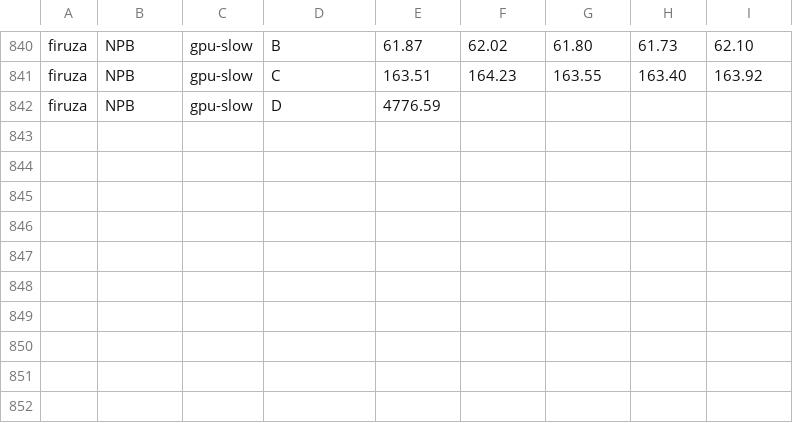
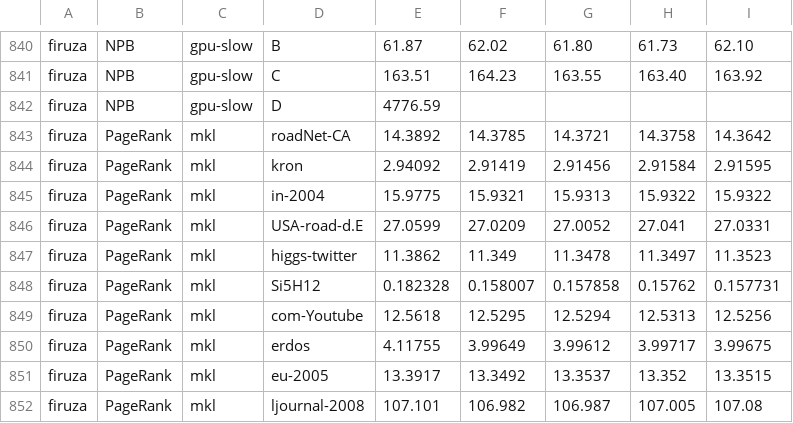
Before and after one commit to mob-group/lilac-benchmarks, a CSV file: results/ics/all.csv, drawn as a sheet; only a part is shown, gaps mark what is left out.

Commit message:
Missing data

```diff
--- a/results/ics/all.csv
+++ b/results/ics/all.csv
@@ -842 +842,11 @@ firuza,NPB,gpu-slow,C,163.51,164.23,163.55,163.40,163.92
 firuza,NPB,gpu-slow,D,4776.59
+firuza,PageRank,mkl,roadNet-CA,14.3892,14.3785,14.3721,14.3758,14.3642
+firuza,PageRank,mkl,kron,2.94092,2.91419,2.91456,2.91584,2.91595
+firuza,PageRank,mkl,in-2004,15.9775,15.9321,15.9313,15.9322,15.9322
+firuza,PageRank,mkl,USA-road-d.E,27.0599,27.0209,27.0052,27.041,27.0331
+firuza,PageRank,mkl,higgs-twitter,11.3862,11.349,11.3478,11.3497,11.3523
+firuza,PageRank,mkl,Si5H12,0.182328,0.158007,0.157858,0.15762,0.157731
+firuza,PageRank,mkl,com-Youtube,12.5618,12.5295,12.5294,12.5313,12.5256
+firuza,PageRank,mkl,erdos,4.11755,3.99649,3.99612,3.99717,3.99675
+firuza,PageRank,mkl,eu-2005,13.3917,13.3492,13.3537,13.352,13.3515
+firuza,PageRank,mkl,ljournal-2008,107.101,106.982,106.987,107.005,107.08
```
